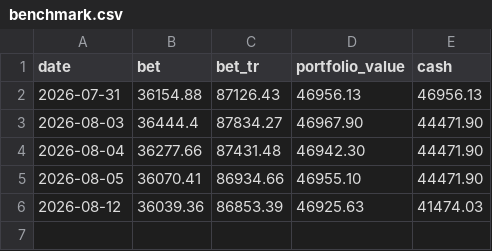
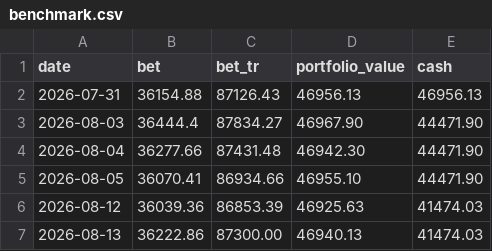
Before and after one commit to bogdanripa/auto-trading, a CSV file: state/benchmark.csv, drawn as a sheet.

```diff
--- a/state/benchmark.csv
+++ b/state/benchmark.csv
@@ -6 +6,2 @@ date,bet,bet_tr,portfolio_value,cash
 2026-08-12,36039.36,86853.39,46925.63,41474.03
+2026-08-13,36222.86,87300.00,46940.13,41474.03
```
Also changed, not shown: 3 other files.
